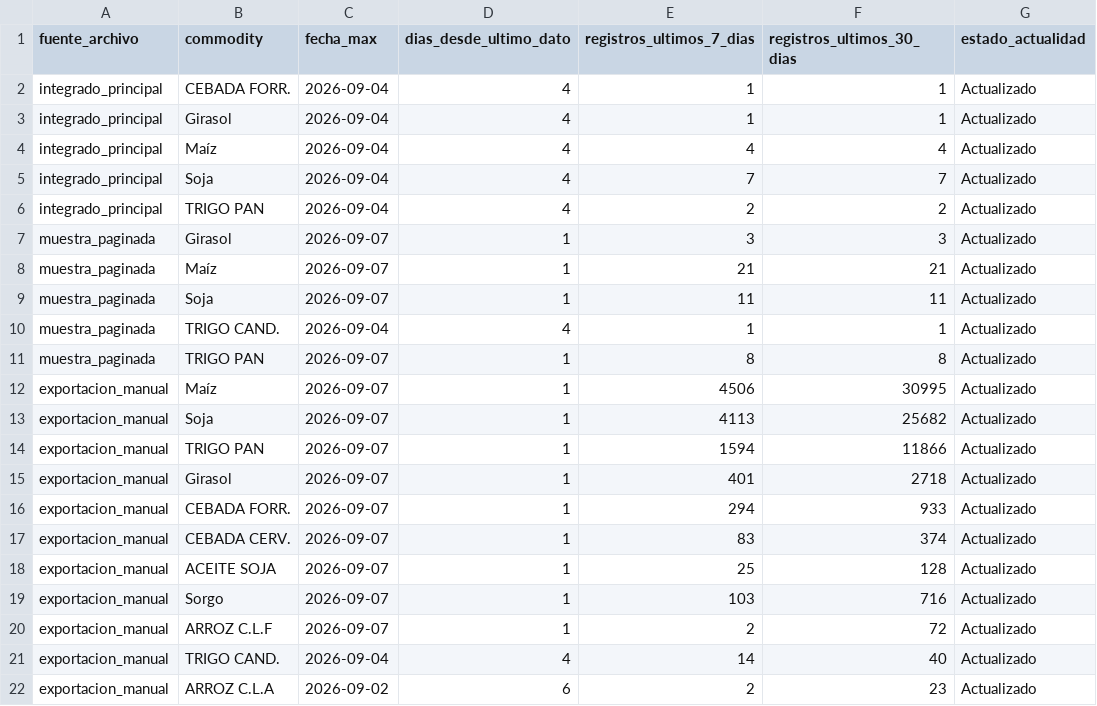
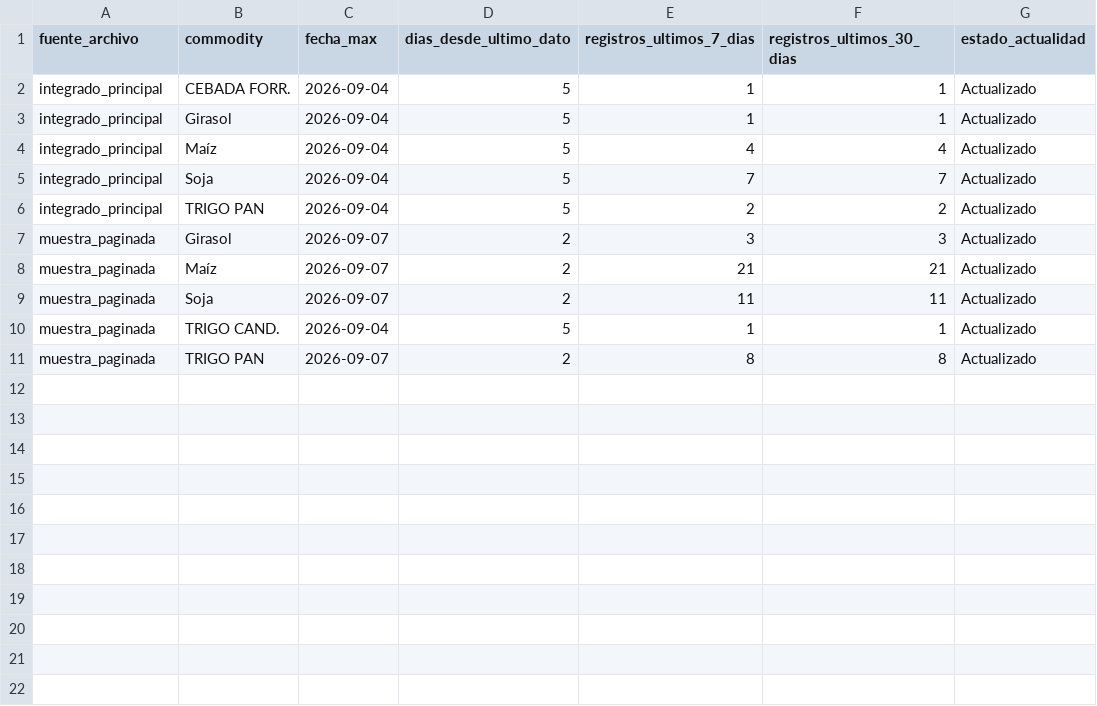
Before and after one commit to deaeconomiactes/Serie-Agricola, a CSV file: data/commodities_sio/reports/RESUMEN_ACTUALIDAD_COMMODITIES_SIO.csv, drawn as a sheet.

```diff
--- a/data/commodities_sio/reports/RESUMEN_ACTUALIDAD_COMMODITIES_SIO.csv
+++ b/data/commodities_sio/reports/RESUMEN_ACTUALIDAD_COMMODITIES_SIO.csv
@@ -1,22 +1,11 @@
 fuente_archivo;commodity;fecha_max;dias_desde_ultimo_dato;registros_ultimos_7_dias;registros_ultimos_30_dias;estado_actualidad
-integrado_principal;CEBADA FORR.;2026-09-04;4;1;1;Actualizado
-integrado_principal;Girasol;2026-09-04;4;1;1;Actualizado
-integrado_principal;Maíz;2026-09-04;4;4;4;Actualizado
-integrado_principal;Soja;2026-09-04;4;7;7;Actualizado
-integrado_principal;TRIGO PAN;2026-09-04;4;2;2;Actualizado
-muestra_paginada;Girasol;2026-09-07;1;3;3;Actualizado
-muestra_paginada;Maíz;2026-09-07;1;21;21;Actualizado
-muestra_paginada;Soja;2026-09-07;1;11;11;Actualizado
-muestra_paginada;TRIGO CAND.;2026-09-04;4;1;1;Actualizado
-muestra_paginada;TRIGO PAN;2026-09-07;1;8;8;Actualizado
-exportacion_manual;Maíz;2026-09-07;1;4506;30995;Actualizado
-exportacion_manual;Soja;2026-09-07;1;4113;25682;Actualizado
-exportacion_manual;TRIGO PAN;2026-09-07;1;1594;11866;Actualizado
-exportacion_manual;Girasol;2026-09-07;1;401;2718;Actualizado
-exportacion_manual;CEBADA FORR.;2026-09-07;1;294;933;Actualizado
-exportacion_manual;CEBADA CERV.;2026-09-07;1;83;374;Actualizado
-exportacion_manual;ACEITE SOJA;2026-09-07;1;25;128;Actualizado
-exportacion_manual;Sorgo;2026-09-07;1;103;716;Actualizado
-exportacion_manual;ARROZ C.L.F;2026-09-07;1;2;72;Actualizado
-exportacion_manual;TRIGO CAND.;2026-09-04;4;14;40;Actualizado
-exportacion_manual;ARROZ C.L.A;2026-09-02;6;2;23;Actualizado
+integrado_principal;CEBADA FORR.;2026-09-04;5;1;1;Actualizado
+integrado_principal;Girasol;2026-09-04;5;1;1;Actualizado
+integrado_principal;Maíz;2026-09-04;5;4;4;Actualizado
+integrado_principal;Soja;2026-09-04;5;7;7;Actualizado
+integrado_principal;TRIGO PAN;2026-09-04;5;2;2;Actualizado
+muestra_paginada;Girasol;2026-09-07;2;3;3;Actualizado
+muestra_paginada;Maíz;2026-09-07;2;21;21;Actualizado
+muestra_paginada;Soja;2026-09-07;2;11;11;Actualizado
+muestra_paginada;TRIGO CAND.;2026-09-04;5;1;1;Actualizado
+muestra_paginada;TRIGO PAN;2026-09-07;2;8;8;Actualizado
```
Also changed, not shown: data/commodities_sio/dashboard/COMMODITIES_SIO_DASHBOARD_DIARIO.csv, data/commodities_sio/dashboard/COMMODITIES_SIO_DASHBOARD_MENSUAL.csv, 5 other files.
